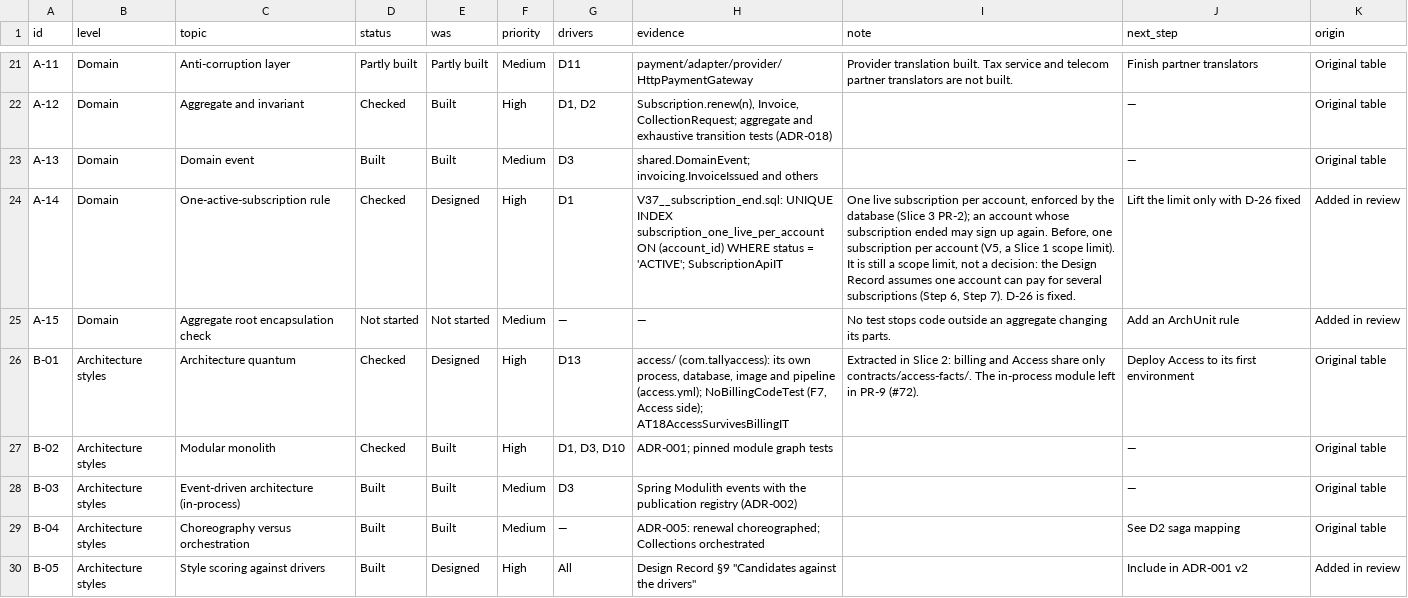
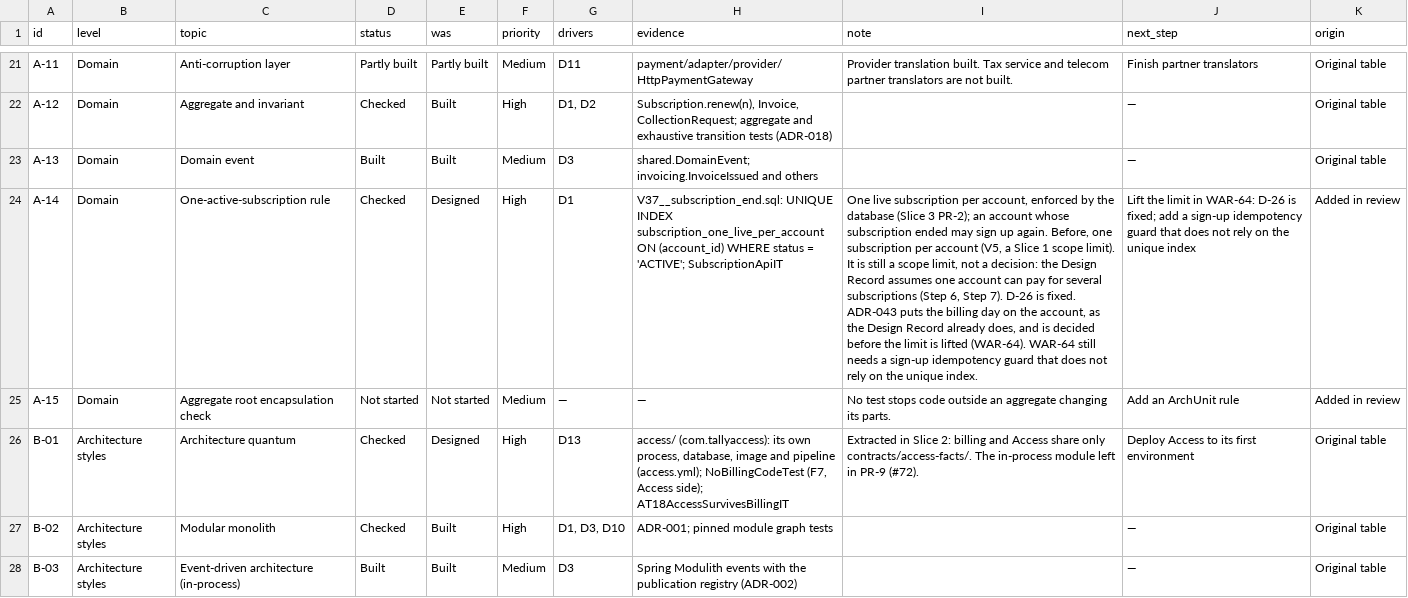
Before and after one commit to waleedarafa/tally, a CSV file: docs/architecture/v2/topic-tracker.csv, drawn as a sheet; only a part is shown, gaps mark what is left out; the shorter side is filled out with more unchanged rows; the diff names each change by its address in the sheet, - before the commit and + after, or states it on an @@ line.

Commit message:
The billing day belongs to the account (ADR-043, WAR-91)
Follow the Design Record: one billing day per account, set by the first
subscription and then unchanged. A later subscription that starts on
another day has a short first period, priced by days. The code's
per-subscription anchor is rejected. This is decided before several
subscriptions per account (WAR-64). The Design Record snapshot is not
edited.

```diff
--- a/docs/architecture/v2/topic-tracker.csv
+++ b/docs/architecture/v2/topic-tracker.csv
-I24 (note): …is fixed.
+I24 (note): …is fixed. ADR-043 puts the billing day on the account, as the Design Record already does, and is decided before the limit is lifted (WAR-64). WAR-64 still needs a sign-up idempotency guard that does not rely on the unique index.
-J24 (next_step): …the limit only with D-26 fixed
+J24 (next_step): …the limit in WAR-64: D-26 is fixed; add a sign-up idempotency guard that does not rely on the unique index
```
Also changed, not shown: 5 other files.
